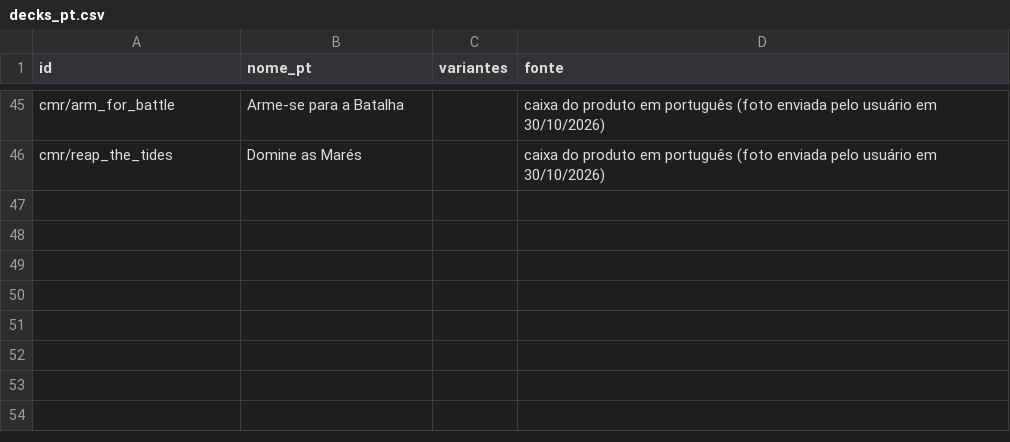
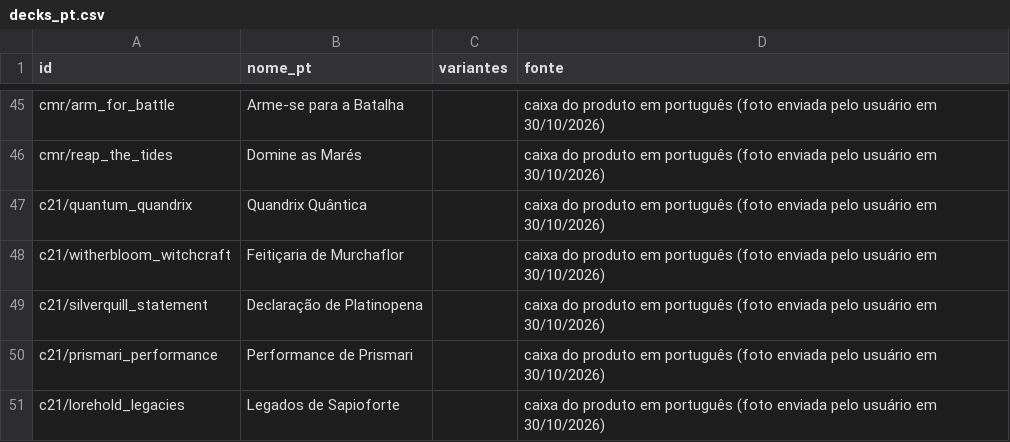
Before and after one commit to andrevona/precons-commander, a CSV file: src/dados/decks_pt.csv, drawn as a sheet; only a part is shown, gaps mark what is left out.

```diff
--- a/src/dados/decks_pt.csv
+++ b/src/dados/decks_pt.csv
@@ -46 +46,6 @@ cmr/arm_for_battle,Arme-se para a Batalha,,caixa do produto em português (foto
 cmr/reap_the_tides,Domine as Marés,,caixa do produto em português (foto enviada pelo usuário em 30/10/2026)
+c21/quantum_quandrix,Quandrix Quântica,,caixa do produto em português (foto enviada pelo usuário em 30/10/2026)
+c21/witherbloom_witchcraft,Feitiçaria de Murchaflor,,caixa do produto em português (foto enviada pelo usuário em 30/10/2026)
+c21/silverquill_statement,Declaração de Platinopena,,caixa do produto em português (foto enviada pelo usuário em 30/10/2026)
+c21/prismari_performance,Performance de Prismari,,caixa do produto em português (foto enviada pelo usuário em 30/10/2026)
+c21/lorehold_legacies,Legados de Sapioforte,,caixa do produto em português (foto enviada pelo usuário em 30/10/2026)
```
Also changed, not shown: 2 other files.
